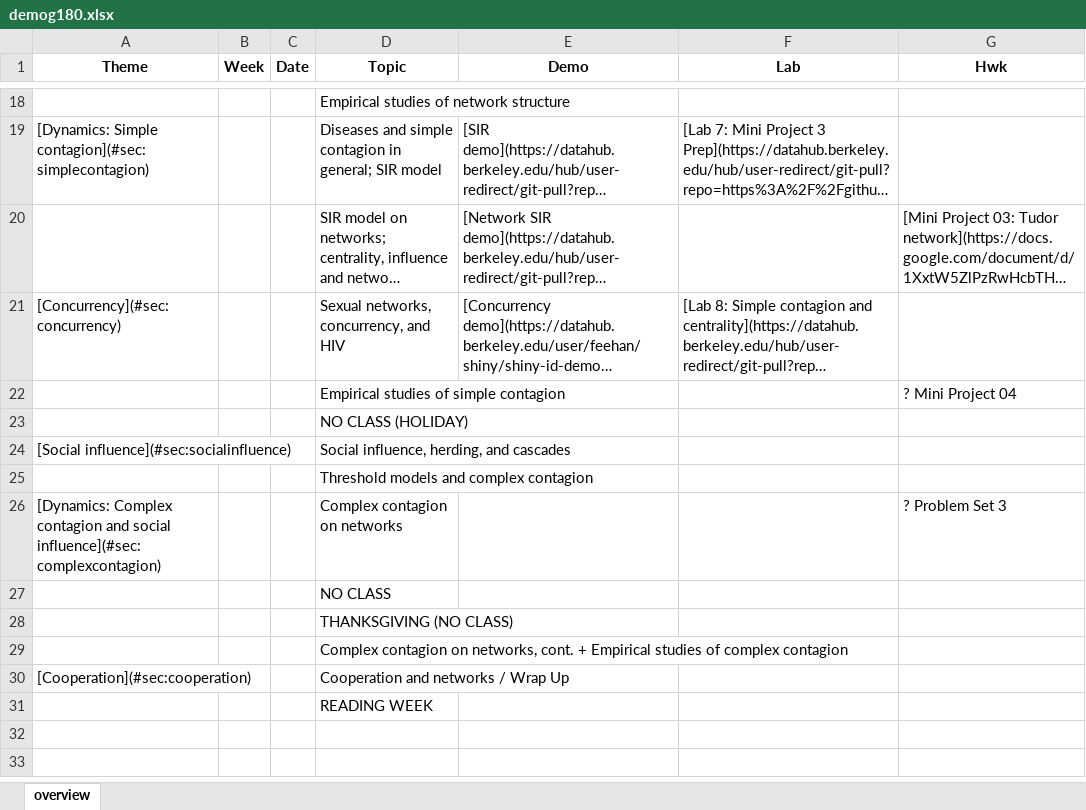
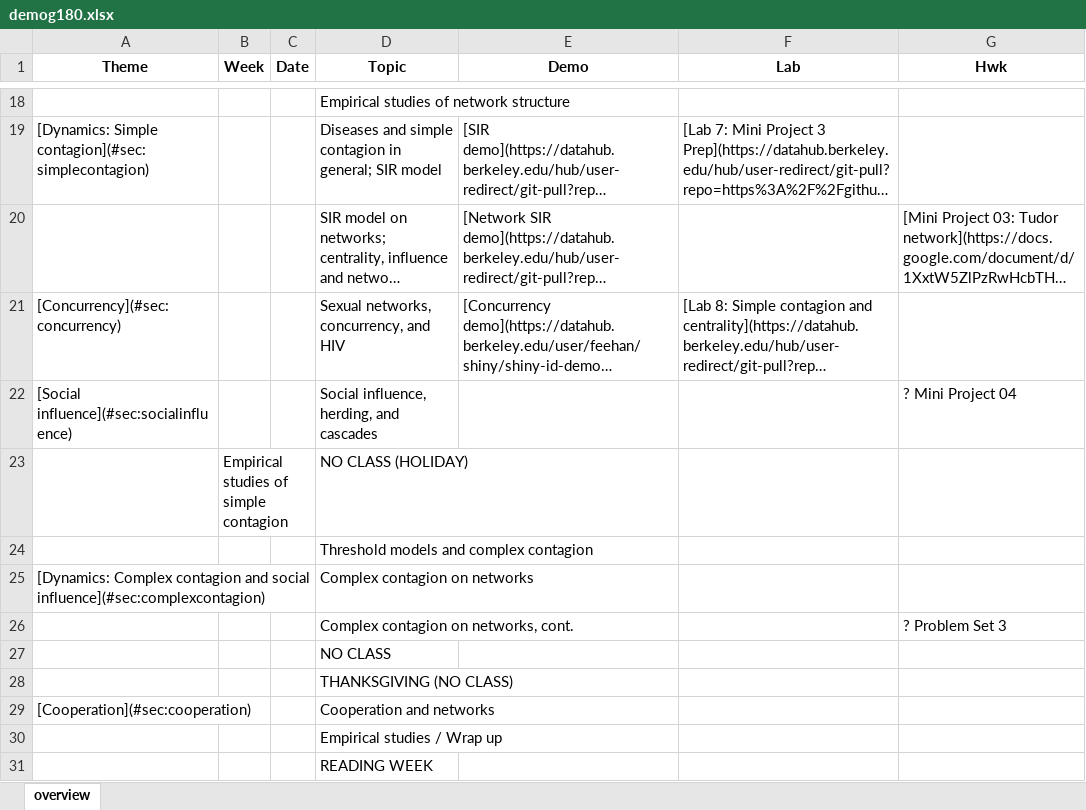
Before and after one commit to dfeehan/demog180-fa2025, an Excel workbook: demog180-syllabus/demog180.xlsx, sheet overview, drawn as a sheet; only a part is shown, gaps mark what is left out; long unchanged cells end in …; values as stored, in another font and other column widths than the file's, no borders; removed rows and columns are numbered as before the commit, all else as after; the diff names each change by its address in the sheet, - before the commit and + after, or states it on an @@ line.

Commit message:
switch order (holiday coming up)

```diff
--- a/demog180-syllabus/demog180.xlsx (sheet overview)
+++ b/demog180-syllabus/demog180.xlsx (sheet overview)
-row 22:  |  |  | Empirical studies of simple contagion |  |  | ? Mini Project 04
-row 23:  |  |  | NO CLASS (HOLIDAY)
-G22 (Hwk): (empty)
+G22 (Hwk): ? Mini Project 04
+row 23:  | Empirical studies of simple contagion |  | NO CLASS (HOLIDAY)
-G25 (Hwk): ? Problem Set 3
+G25 (Hwk): (empty)
+row 26:  |  |  | Complex contagion on networks, cont. |  |  | ? Problem Set 3
-row 29:  |  |  | Complex contagion on networks, cont. + Empirical studies of complex contagion
-D29 (Topic): Cooperation and networks / Wrap Up
+D29 (Topic): Cooperation and networks
+row 30:  |  |  | Empirical studies / Wrap up
```
Also changed, not shown: 2 other files.
